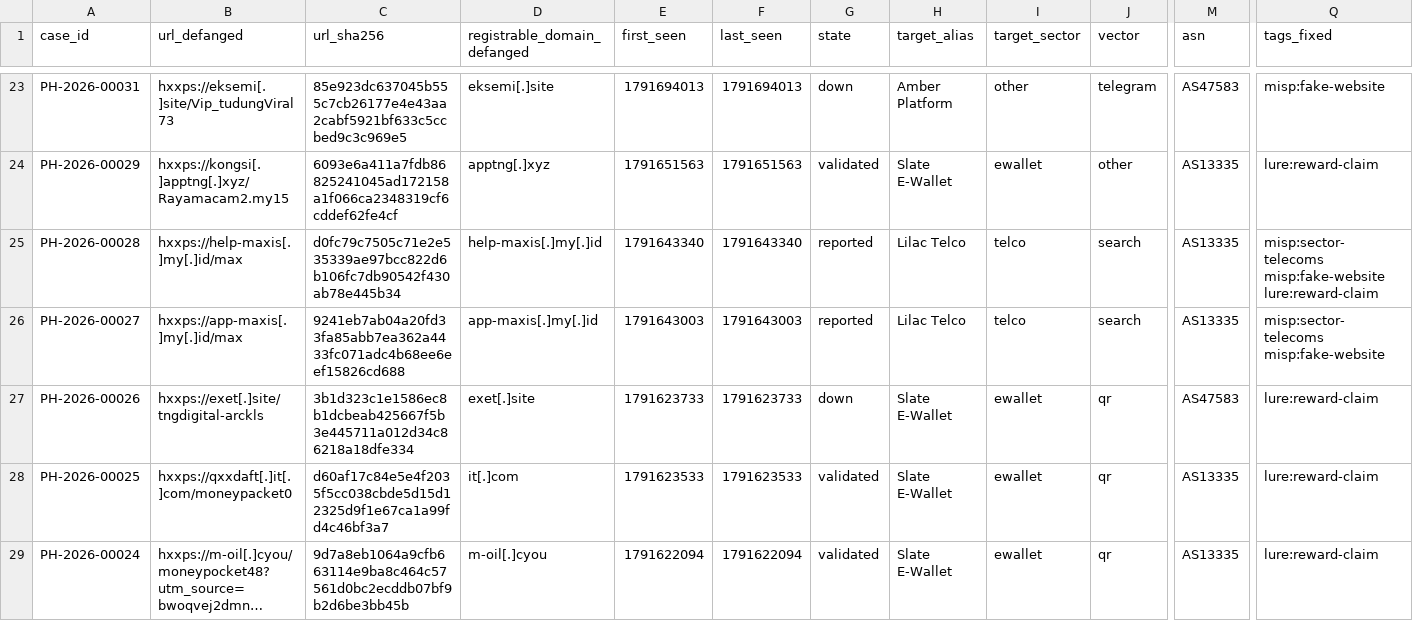
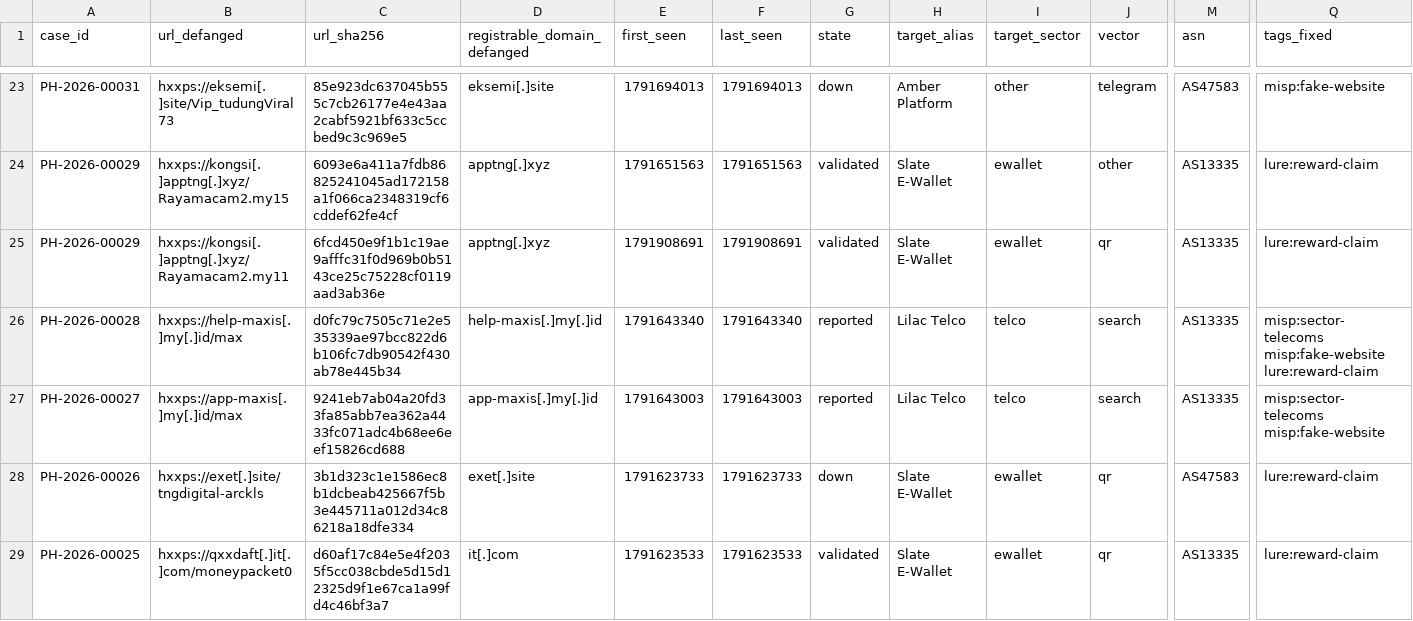
Before and after one commit to rectifyq/phishhunt-feed, a CSV file: feeds/latest.csv, drawn as a sheet; only a part is shown, gaps mark what is left out; the shorter side is filled out with more unchanged rows; long unchanged cells end in …; rows hold the shown columns only; the diff names each change by its address in the sheet, - before the commit and + after, or states it on an @@ line.

```diff
--- a/feeds/latest.csv
+++ b/feeds/latest.csv
+row 25: PH-2026-00029 | hxxps://kongsi[.]apptng[.]xyz/Rayamacam2.my11 | 6fcd450e9f1b1c19ae9afffc31f0d969b0b5143ce25c75228cf0119aad3ab36e | apptng[.]xyz | 1791908691 | 1791908691 | validated | Slate E-Wallet | ewallet | qr | AS13335 | lure:reward-claim
```
Also changed, not shown: 1 other file.
